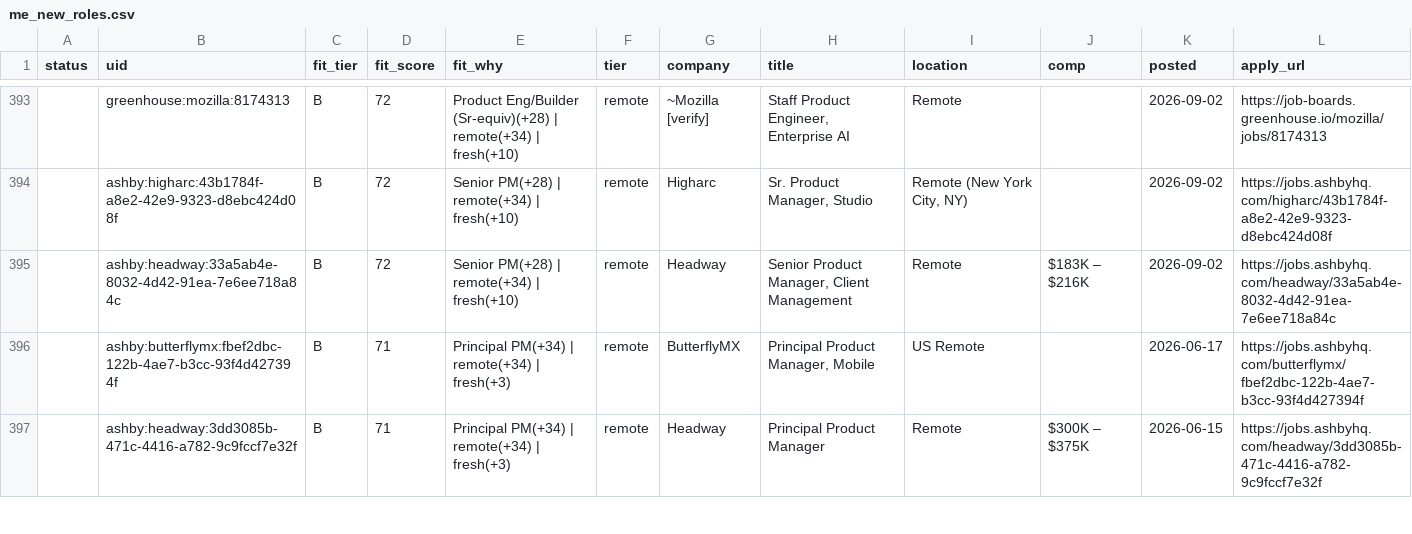
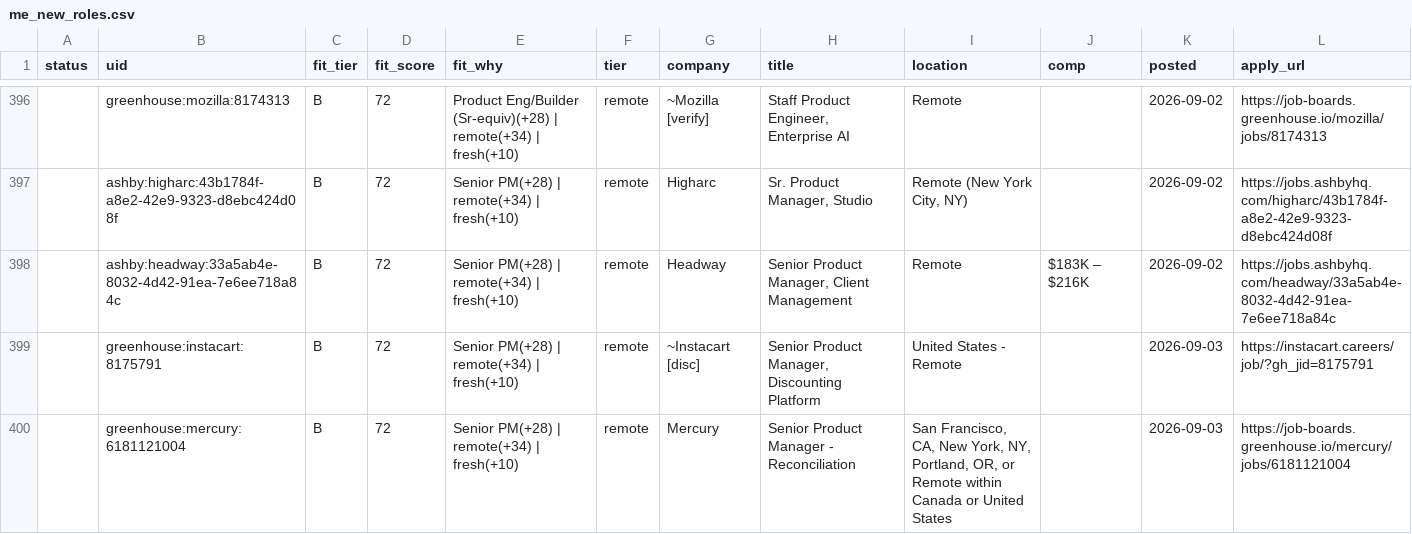
Before and after one commit to tyler-aston/jobsearch-starter, a CSV file: out/me_new_roles.csv, drawn as a sheet; only a part is shown, gaps mark what is left out; the shorter side is filled out with more unchanged rows; the diff covers the shown part only.

```diff
--- a/out/me_new_roles.csv
+++ b/out/me_new_roles.csv
@@ -395 +398,3 @@ status,uid,fit_tier,fit_score,fit_why,tier,company,title,location,comp,posted,ap
 ,ashby:headway:33a5ab4e-8032-4d42-91ea-7e6ee718a84c,B,72,Senior PM(+28) | remote(+34) | fresh(+10),remote,Headway,"Senior Product Manager, Client Management",Remote,$183K – $216K,2026-09-02,https://jobs.ashbyhq.com/headway/33a5ab4e-8032-4d42-91ea-7e6ee718a84c
+,greenhouse:instacart:8175791,B,72,Senior PM(+28) | remote(+34) | fresh(+10),remote,~Instacart [disc],"Senior Product Manager, Discounting Platform",United States - Remote,,2026-09-03,https://instacart.careers/job/?gh_jid=8175791
+,greenhouse:mercury:6181121004,B,72,Senior PM(+28) | remote(+34) | fresh(+10),remote,Mercury,Senior Product Manager - Reconciliation,"San Francisco, CA, New York, NY, Portland, OR, or Remote within Canada or United States",,2026-09-03,https://job-boards.greenhouse.io/mercury/jobs/6181121004
```
Also changed, not shown: 12 added rows elsewhere in this file, 1 other file.
